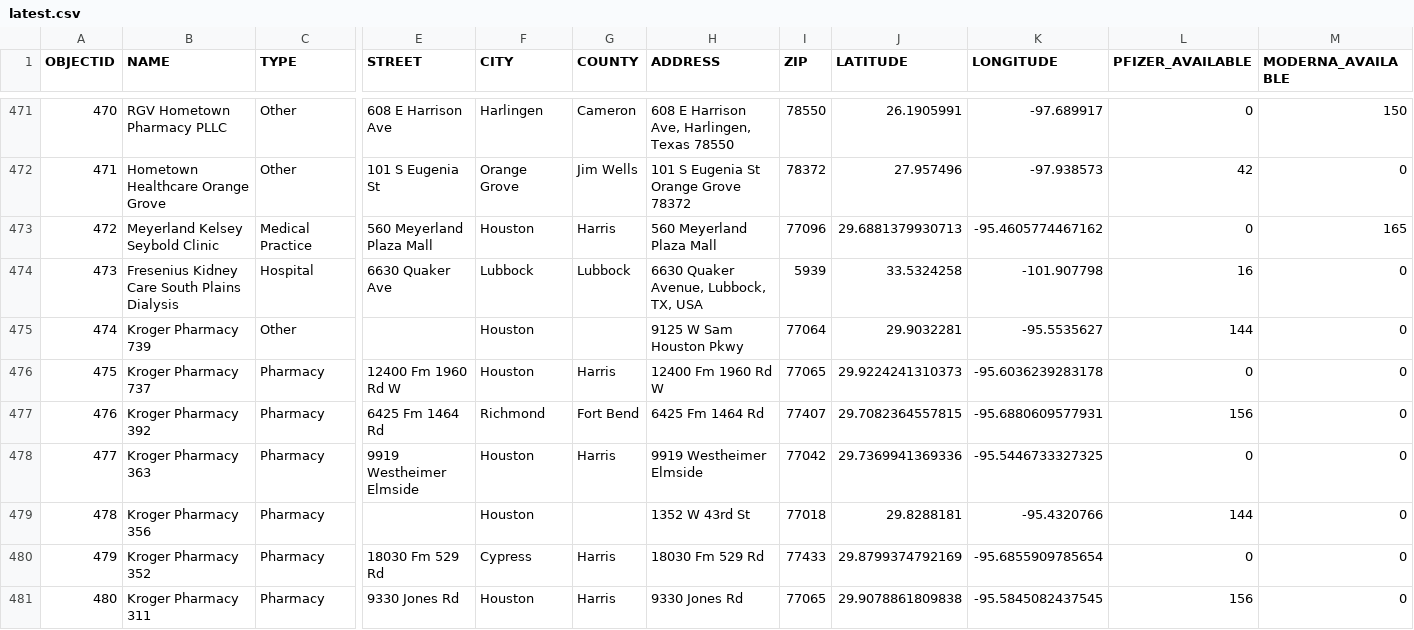
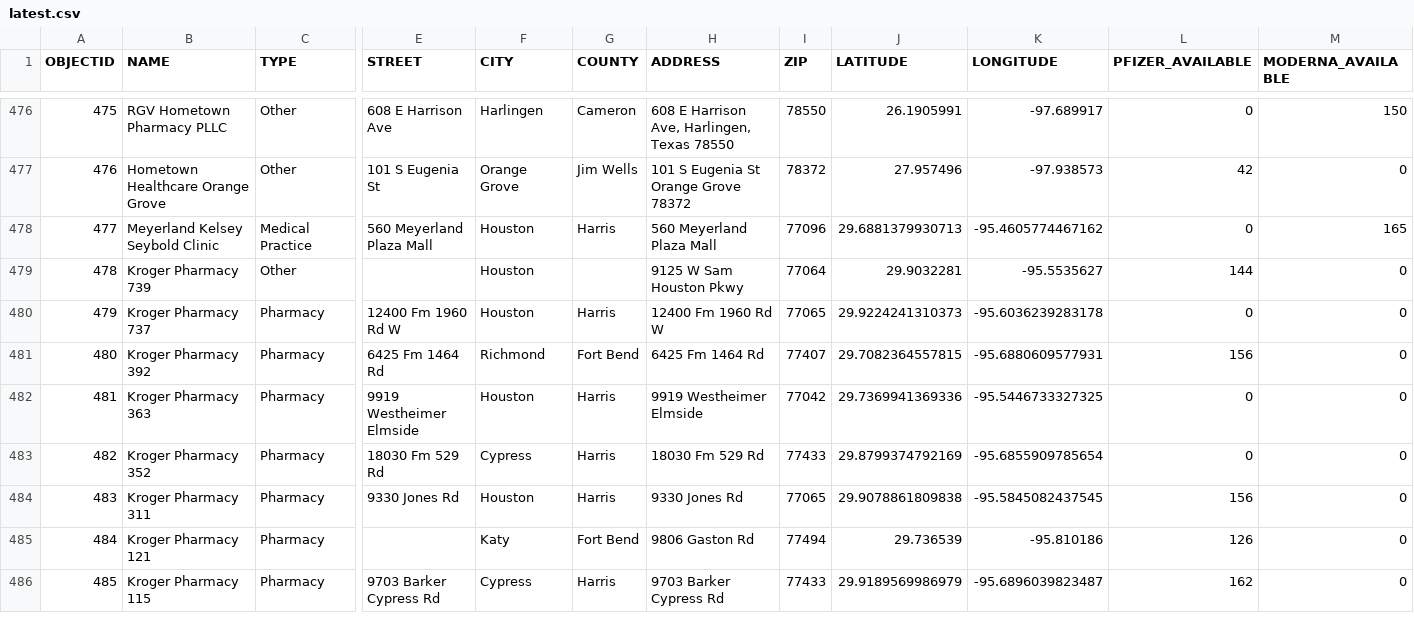
Before and after one commit to rdmurphy/tx-covid-vaccine-data, a CSV file: providers/latest.csv, drawn as a sheet; only a part is shown, gaps mark what is left out; the shorter side is filled out with more unchanged rows; removed rows and columns are numbered as before the commit, all else as after; rows hold the shown columns only; the diff covers the shown part only; the diff names each change by its address in the sheet, - before the commit and + after, or states it on an @@ line.

```diff
--- a/providers/latest.csv
+++ b/providers/latest.csv
@@ column A (OBJECTID) renumbered from row 14 down @@
-row 474: 473 | Fresenius Kidney Care South Plains Dialysis | Hospital | 6630 Quaker Ave | Lubbock | Lubbock | 6630 Quaker Avenue, Lubbock, TX, USA | 5939 | 33.5324258 | -101.907798 | 16 | 0
@@ row 479 moved to row 9: 8 @@
```
Also changed, not shown: 3 added rows, 11 moved rows and 52 edited cells elsewhere in this file, 1 other file.
